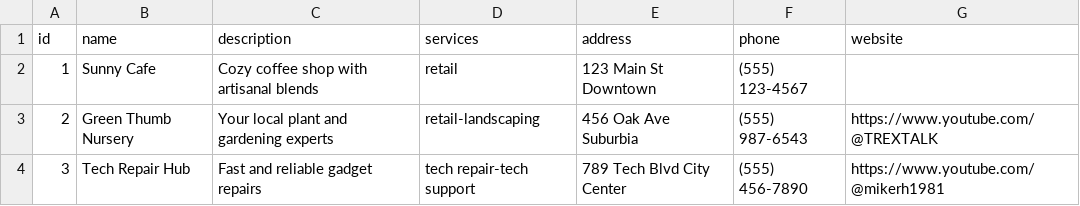
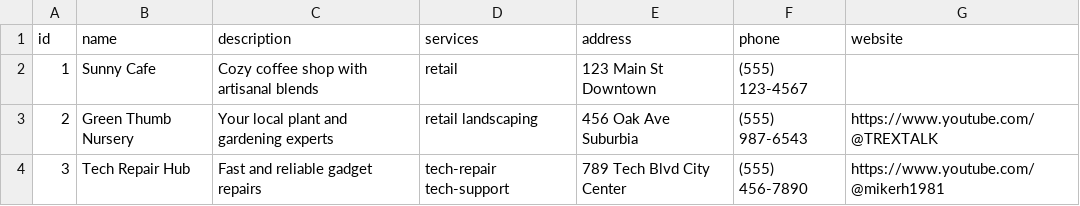
Before and after one commit to BlackPrinceJoker/CovenantBiz, a CSV file: businesses.csv, drawn as a sheet.

Commit message:
Update businesses.csv

```diff
--- a/businesses.csv
+++ b/businesses.csv
@@ -2,3 +2,3 @@ id,name,description,services,address,phone,website
 1,Sunny Cafe,Cozy coffee shop with artisanal blends,retail,123 Main St  Downtown,(555) 123-4567,
-2,Green Thumb Nursery,Your local plant and gardening experts,retail-landscaping,456 Oak Ave Suburbia,(555) 987-6543,https://www.youtube.com/@TREXTALK
-3,Tech Repair Hub,Fast and reliable gadget repairs,tech repair-tech support,789 Tech Blvd City Center,(555) 456-7890,https://www.youtube.com/@mikerh1981
+2,Green Thumb Nursery,Your local plant and gardening experts,retail landscaping,456 Oak Ave Suburbia,(555) 987-6543,https://www.youtube.com/@TREXTALK
+3,Tech Repair Hub,Fast and reliable gadget repairs,tech-repair tech-support,789 Tech Blvd City Center,(555) 456-7890,https://www.youtube.com/@mikerh1981
```
